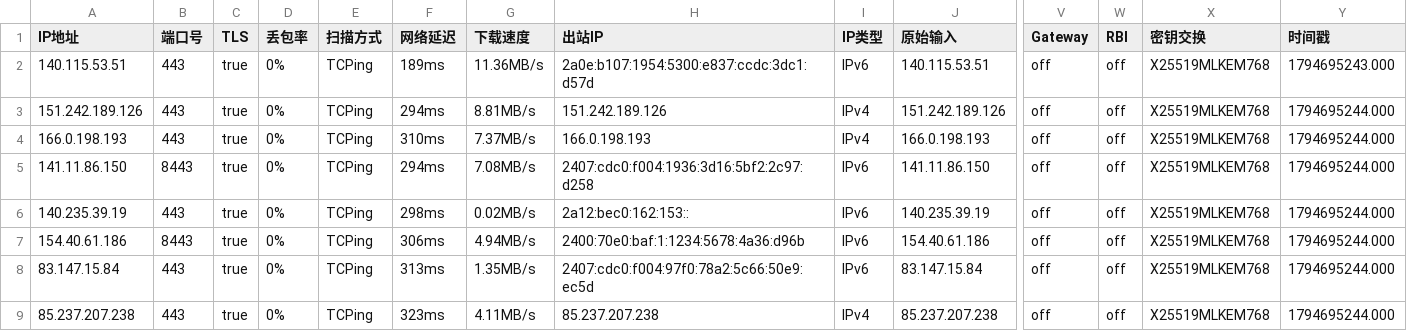
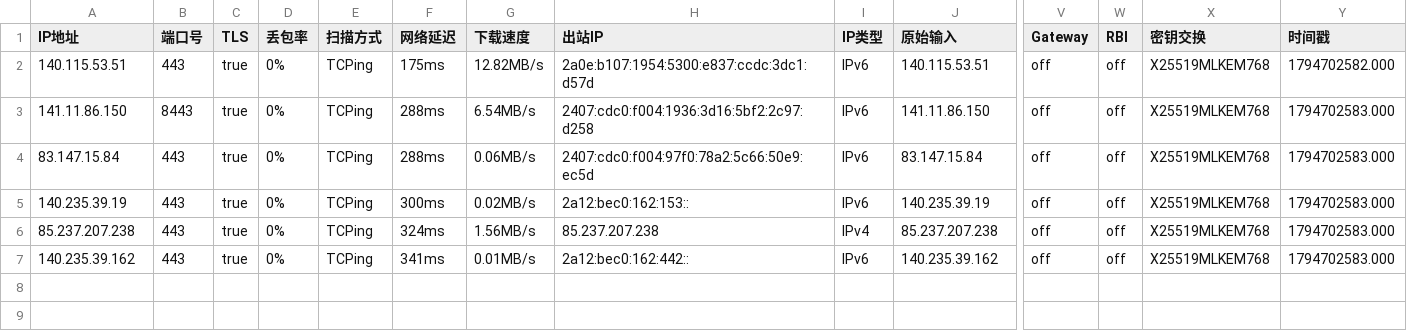
Before and after one commit to aihddelyy/Cloudflare_ips, a CSV file: TW.csv, drawn as a sheet; only a part is shown, gaps mark what is left out; removed rows and columns are numbered as before the commit, all else as after; rows hold the shown columns only; the diff names each change by its address in the sheet, - before the commit and + after, or states it on an @@ line.

```diff
--- a/TW.csv
+++ b/TW.csv
-F2 (网络延迟): 189ms
+F2 (网络延迟): 175ms
-G2 (下载速度): 11.36MB/s
+G2 (下载速度): 12.82MB/s
-Y2 (时间戳): 1794695243.000
+Y2 (时间戳): 1794702582.000
-row 3: 151.242.189.126 | 443 | true | 0% | TCPing | 294ms | 8.81MB/s | 151.242.189.126 | IPv4 | 151.242.189.126 | off | off | X25519MLKEM768 | 1794695244.000
-row 4: 166.0.198.193 | 443 | true | 0% | TCPing | 310ms | 7.37MB/s | 166.0.198.193 | IPv4 | 166.0.198.193 | off | off | X25519MLKEM768 | 1794695244.000
-F3 (网络延迟): 294ms
+F3 (网络延迟): 288ms
-G3 (下载速度): 7.08MB/s
+G3 (下载速度): 6.54MB/s
-Y3 (时间戳): 1794695244.000
+Y3 (时间戳): 1794702583.000
+row 4: 83.147.15.84 | 443 | true | 0% | TCPing | 288ms | 0.06MB/s | 2407:cdc0:f004:97f0:78a2:5c66:50e9:ec5d | IPv6 | 83.147.15.84 | off | off | X25519MLKEM768 | 1794702583.000
-F5 (网络延迟): 298ms
+F5 (网络延迟): 300ms
-Y5 (时间戳): 1794695244.000
+Y5 (时间戳): 1794702583.000
-row 7: 154.40.61.186 | 8443 | true | 0% | TCPing | 306ms | 4.94MB/s | 2400:70e0:baf:1:1234:5678:4a36:d96b | IPv6 | 154.40.61.186 | off | off | X25519MLKEM768 | 1794695244.000
-row 8: 83.147.15.84 | 443 | true | 0% | TCPing | 313ms | 1.35MB/s | 2407:cdc0:f004:97f0:78a2:5c66:50e9:ec5d | IPv6 | 83.147.15.84 | off | off | X25519MLKEM768 | 1794695244.000
-F6 (网络延迟): 323ms
+F6 (网络延迟): 324ms
-G6 (下载速度): 4.11MB/s
+G6 (下载速度): 1.56MB/s
-Y6 (时间戳): 1794695244.000
+Y6 (时间戳): 1794702583.000
+row 7: 140.235.39.162 | 443 | true | 0% | TCPing | 341ms | 0.01MB/s | 2a12:bec0:162:442:: | IPv6 | 140.235.39.162 | off | off | X25519MLKEM768 | 1794702583.000
```
Also changed, not shown: HK.csv, JP.csv, 12 other files.
